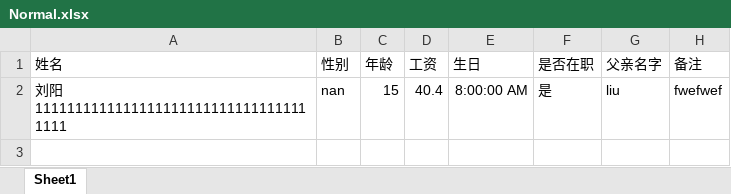
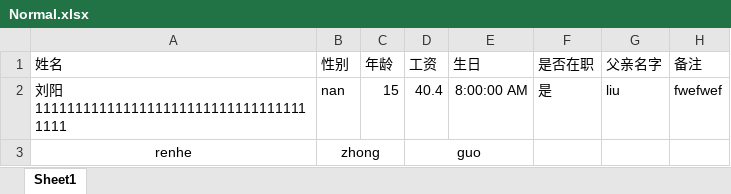
Before and after one commit to mingrenliu/FreshCattle, an Excel workbook: ExcelTest/Resources/Imports/Normal.xlsx, sheet Sheet1, drawn as a sheet; values as stored, in another font and other column widths than the file's, no borders; the diff names each change by its address in the sheet, - before the commit and + after, or states it on an @@ line.

```diff
--- a/ExcelTest/Resources/Imports/Normal.xlsx (sheet Sheet1)
+++ b/ExcelTest/Resources/Imports/Normal.xlsx (sheet Sheet1)
+row 3: renhe | zhong |  | guo
```
Also changed, not shown: 25 other files.
